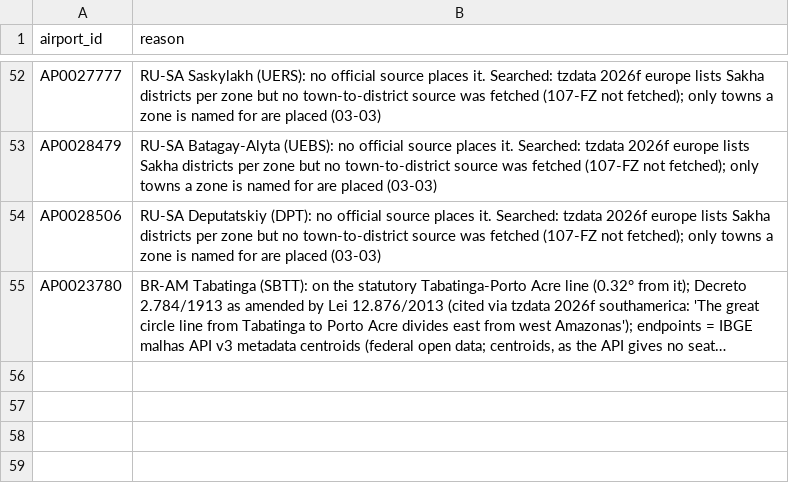
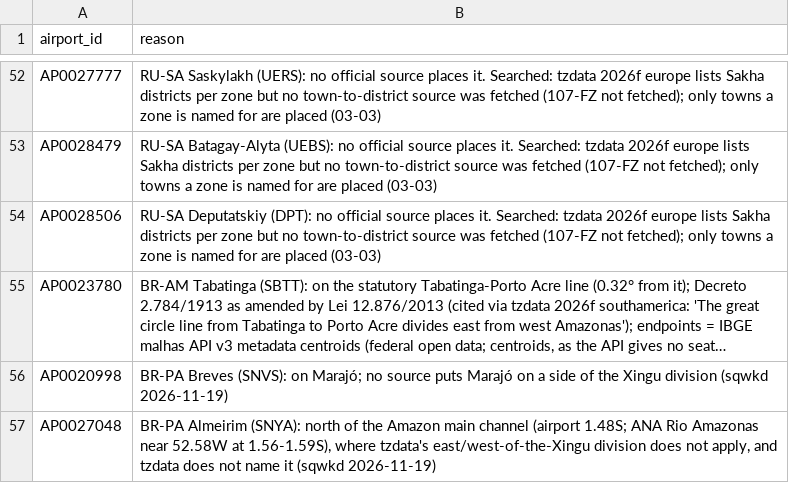
Before and after one commit to fairchildbrad/aeronav-db, a CSV file: identity/tz/unplaced_by_design.csv, drawn as a sheet; only a part is shown, gaps mark what is left out; long unchanged cells end in …; the diff names each change by its address in the sheet, - before the commit and + after, or states it on an @@ line.

```diff
--- a/identity/tz/unplaced_by_design.csv
+++ b/identity/tz/unplaced_by_design.csv
+row 56: AP0020998 | BR-PA Breves (SNVS): on Marajó; no source puts Marajó on a side of the Xingu division (sqwkd 2026-11-19)
+row 57: AP0027048 | BR-PA Almeirim (SNYA): north of the Amazon main channel (airport 1.48S; ANA Rio Amazonas near 52.58W at 1.56-1.59S), where tzdata's east/west-of-the-Xingu division does not apply, and tzdata does not name it (sqwkd 2026-11-19)
```
Also changed, not shown: identity/tz/overrides.csv, 1 other file.
